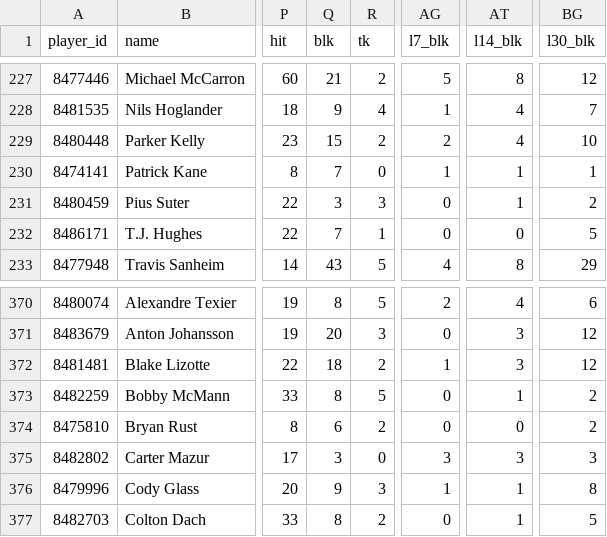
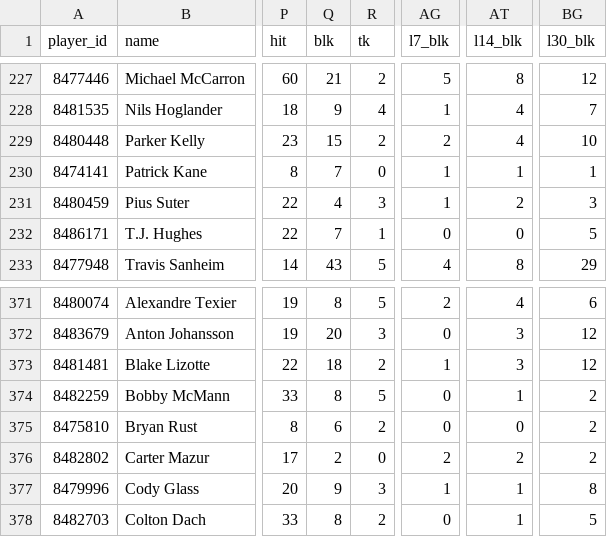
Before and after one commit to barakarmy/nhl-feed, a CSV file: docs/skaters.csv, drawn as a sheet; only a part is shown, gaps mark what is left out; addresses are those after the commit; the diff covers the shown part only; the diff names each change by its address in the sheet, - before the commit and + after, or states it on an @@ line.

```diff
--- a/docs/skaters.csv
+++ b/docs/skaters.csv
-Q231 (blk): 3
+Q231 (blk): 4
-AG231 (l7_blk): 0
+AG231 (l7_blk): 1
-AT231 (l14_blk): 1
+AT231 (l14_blk): 2
-BG231 (l30_blk): 2
+BG231 (l30_blk): 3
-Q376 (blk): 3
+Q376 (blk): 2
-AG376 (l7_blk): 3
+AG376 (l7_blk): 2
-AT376 (l14_blk): 3
+AT376 (l14_blk): 2
-BG376 (l30_blk): 3
+BG376 (l30_blk): 2
```
Also changed, not shown: 1 added row, 1 removed row and 20 edited cells elsewhere in this file, docs/advanced.csv, 1 other file.
